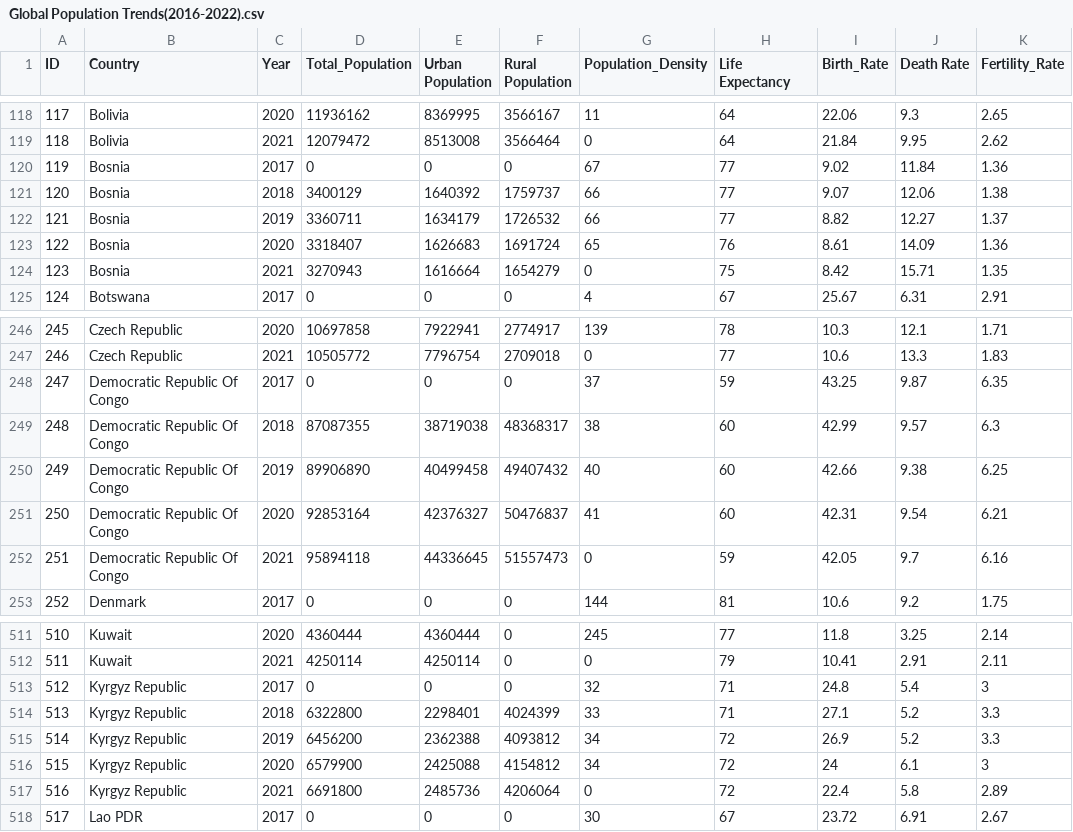
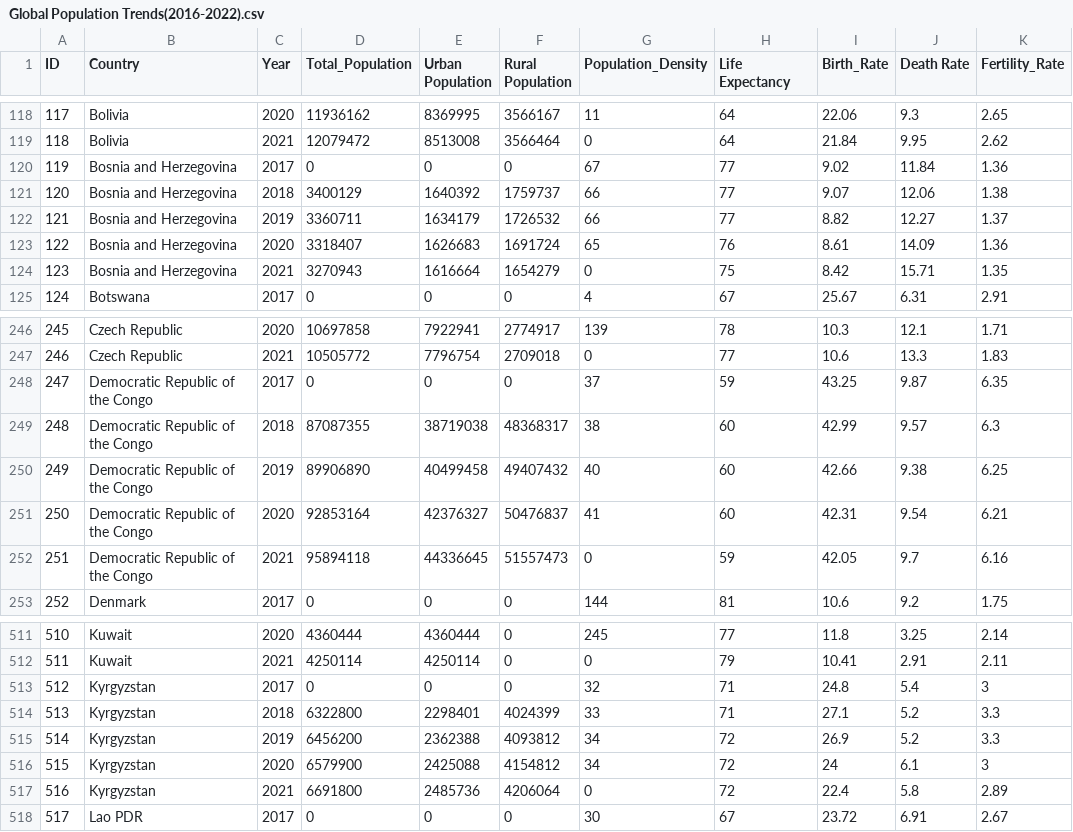
Before and after one commit to vlay0005/Assignment_2, a CSV file: data/Global Population Trends(2016-2022).csv, drawn as a sheet; only a part is shown, gaps mark what is left out; the diff covers the shown part only; the diff names each change by its address in the sheet, - before the commit and + after, or states it on an @@ line.

Commit message:
data

```diff
--- a/data/Global Population Trends(2016-2022).csv
+++ b/data/Global Population Trends(2016-2022).csv
-B120:B124 (Country): Bosnia
+B120:B124 (Country): Bosnia and Herzegovina
-B248:B252 (Country): Democratic Republic Of Congo
+B248:B252 (Country): Democratic Republic of the Congo
-B513:B517 (Country): Kyrgyz Republic
+B513:B517 (Country): Kyrgyzstan
```
Also changed, not shown: 15 edited cells elsewhere in this file.
